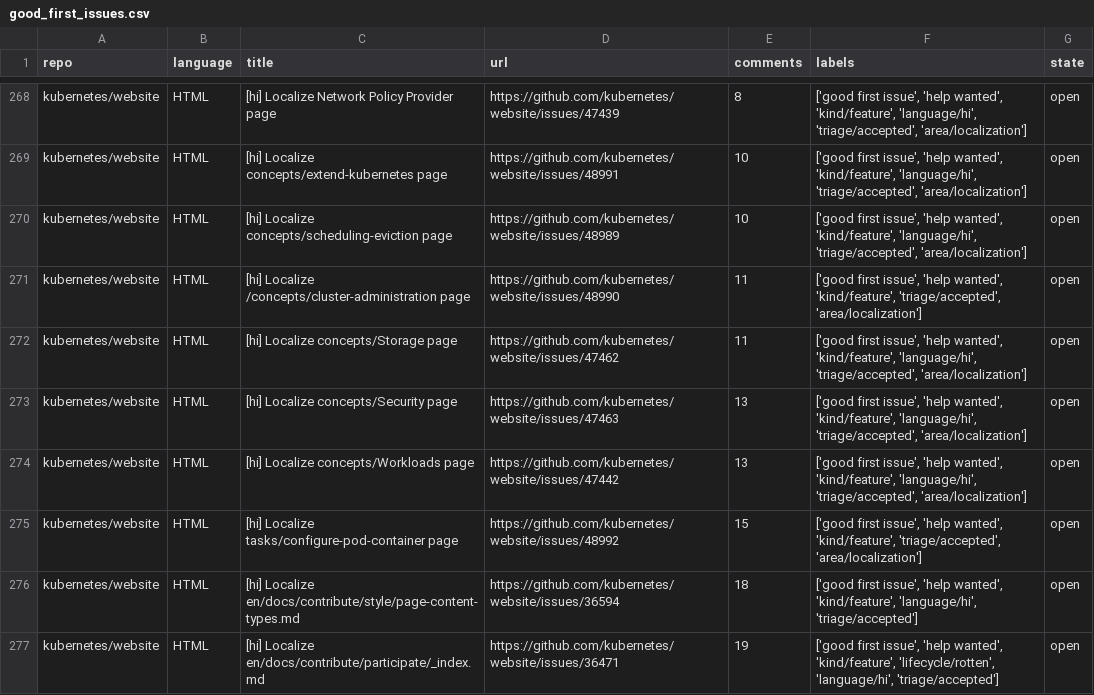
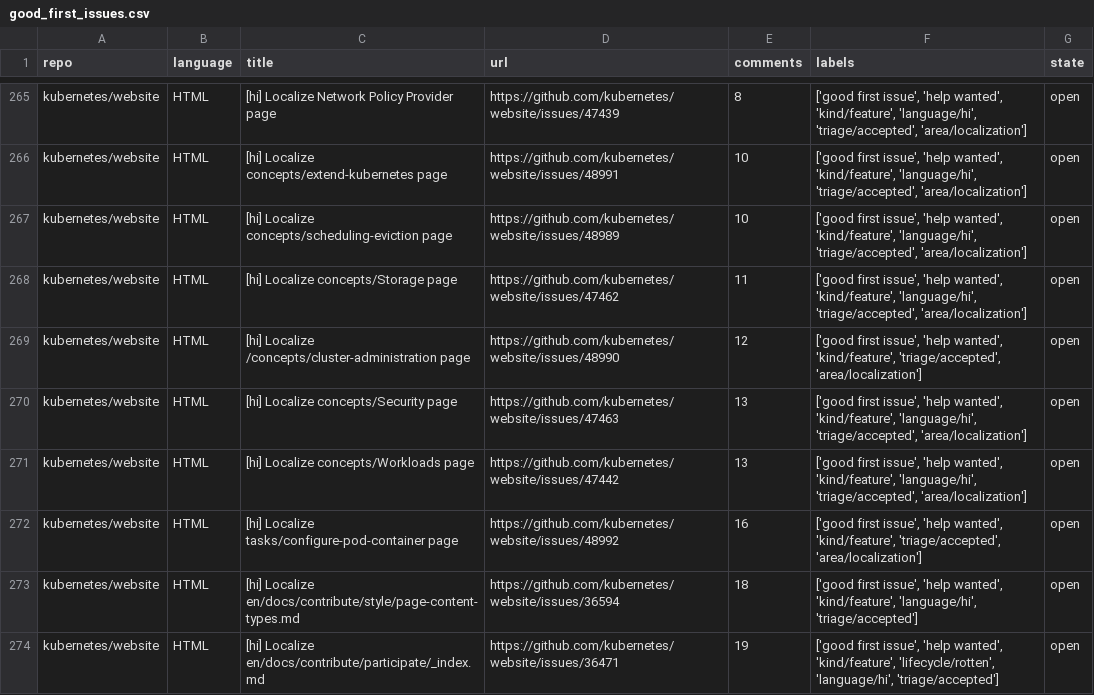
Before and after one commit to drkrillo/good-first-issues, a CSV file: good_first_issues.csv, drawn as a sheet; only a part is shown, gaps mark what is left out; the diff covers the shown part only.

```diff
--- a/good_first_issues.csv
+++ b/good_first_issues.csv
@@ -270,7 +267,7 @@ kubernetes/website,HTML,[hi] Localize concepts/extend-kubernetes page,https://gi
 kubernetes/website,HTML,[hi] Localize concepts/scheduling-eviction page ,https://github.com/kubernetes/website/issues/48989,10,"['good first issue', 'help wanted', 'kind/feature', 'language/hi', 'triage/accepted', 'area/localization']",open
-kubernetes/website,HTML,[hi] Localize /concepts/cluster-administration page,https://github.com/kubernetes/website/issues/48990,11,"['good first issue', 'help wanted', 'kind/feature', 'triage/accepted', 'area/localization']",open
 kubernetes/website,HTML,[hi] Localize concepts/Storage page,https://github.com/kubernetes/website/issues/47462,11,"['good first issue', 'help wanted', 'kind/feature', 'language/hi', 'triage/accepted', 'area/localization']",open
+kubernetes/website,HTML,[hi] Localize /concepts/cluster-administration page,https://github.com/kubernetes/website/issues/48990,12,"['good first issue', 'help wanted', 'kind/feature', 'triage/accepted', 'area/localization']",open
 kubernetes/website,HTML,[hi] Localize concepts/Security page,https://github.com/kubernetes/website/issues/47463,13,"['good first issue', 'help wanted', 'kind/feature', 'language/hi', 'triage/accepted', 'area/localization']",open
 kubernetes/website,HTML,[hi] Localize concepts/Workloads page ,https://github.com/kubernetes/website/issues/47442,13,"['good first issue', 'help wanted', 'kind/feature', 'language/hi', 'triage/accepted', 'area/localization']",open
-kubernetes/website,HTML,[hi] Localize tasks/configure-pod-container page ,https://github.com/kubernetes/website/issues/48992,15,"['good first issue', 'help wanted', 'kind/feature', 'triage/accepted', 'area/localization']",open
+kubernetes/website,HTML,[hi] Localize tasks/configure-pod-container page ,https://github.com/kubernetes/website/issues/48992,16,"['good first issue', 'help wanted', 'kind/feature', 'triage/accepted', 'area/localization']",open
 kubernetes/website,HTML,[hi] Localize en/docs/contribute/style/page-content-types.md,https://github.com/kubernetes/website/issues/36594,18,"['good first issue', 'help wanted', 'kind/feature', 'language/hi', 'triage/accepted']",open
```
Also changed, not shown: 5 added rows, 5 removed rows and 1 edited cell elsewhere in this file, 1 other file.
